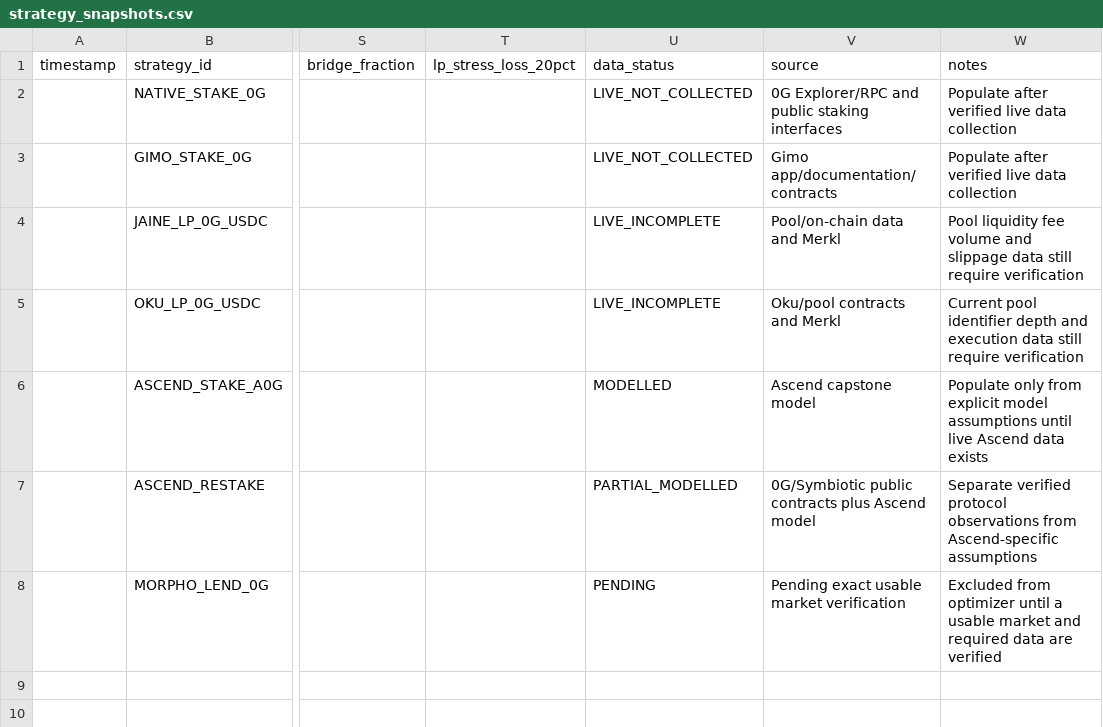
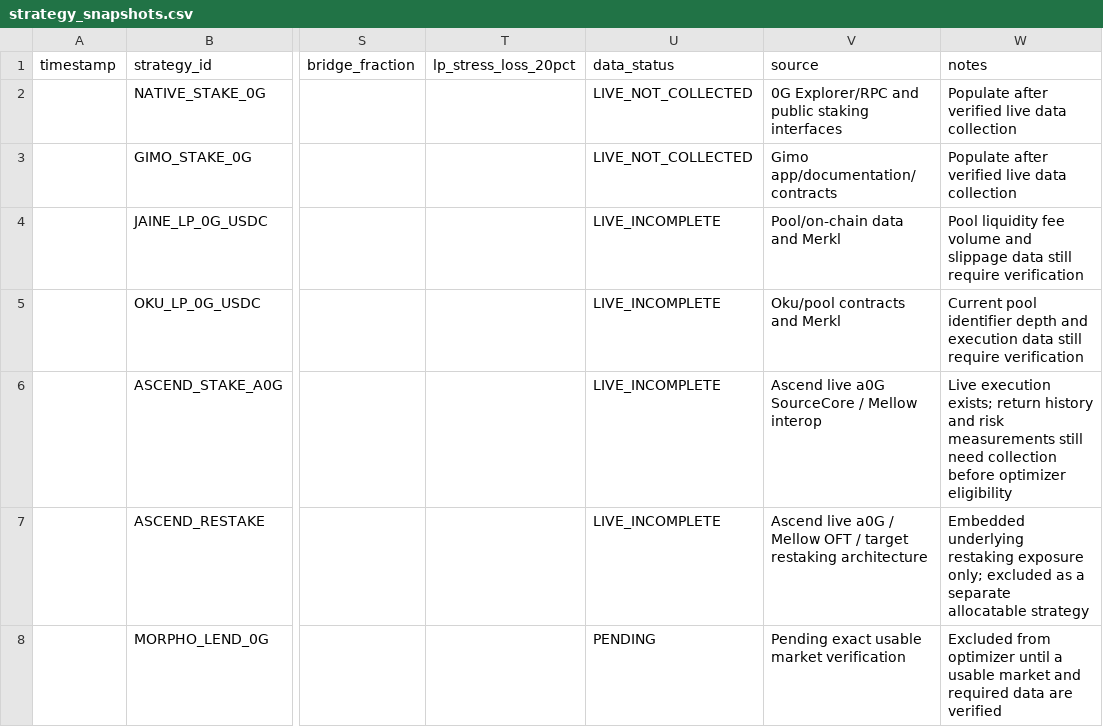
Before and after one commit to Ravin1010/ascend-optimizer-mvp, a CSV file: data/strategy_snapshots.csv, drawn as a sheet; only a part is shown, gaps mark what is left out; the diff names each change by its address in the sheet, - before the commit and + after, or states it on an @@ line.

Commit message:
Reclassify Ascend snapshots for live incomplete data

```diff
--- a/data/strategy_snapshots.csv
+++ b/data/strategy_snapshots.csv
-U6: MODELLED
+U6: LIVE_INCOMPLETE
-V6: Ascend capstone model
+V6: Ascend live a0G SourceCore / Mellow interop
-W6: Populate only from explicit model assumptions until live Ascend data exists
+W6: Live execution exists; return history and risk measurements still need collection before optimizer eligibility
-U7: PARTIAL_MODELLED
+U7: LIVE_INCOMPLETE
-V7: 0G/Symbiotic public contracts plus Ascend model
+V7: Ascend live a0G / Mellow OFT / target restaking architecture
-W7: Separate verified protocol observations from Ascend-specific assumptions
+W7: Embedded underlying restaking exposure only; excluded as a separate allocatable strategy
```
